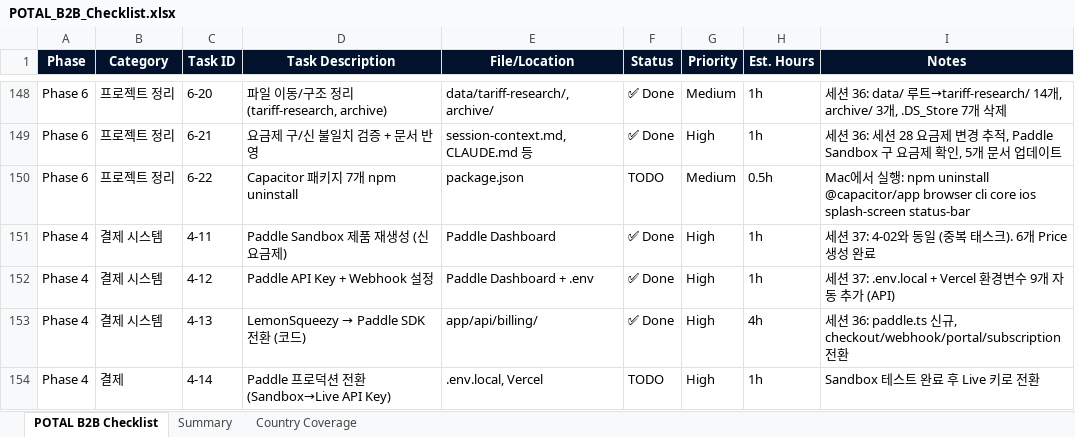
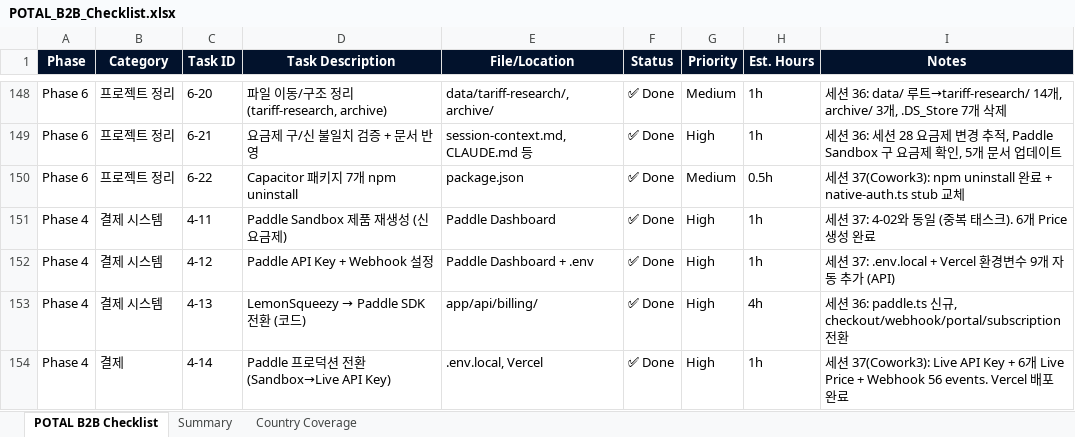
Before and after one commit to soulmaten7/potal, an Excel workbook: checklists/POTAL_B2B_Checklist.xlsx, sheet POTAL B2B Checklist, drawn as a sheet; only a part is shown, gaps mark what is left out; values as stored, in another font and other column widths than the file's, no borders; the diff covers the shown part only; the diff names each change by its address in the sheet, - before the commit and + after, or states it on an @@ line.

Commit message:
docs: session 37 documentation update — overage billing, checklist, cross-verification

```diff
--- a/checklists/POTAL_B2B_Checklist.xlsx (sheet POTAL B2B Checklist)
+++ b/checklists/POTAL_B2B_Checklist.xlsx (sheet POTAL B2B Checklist)
-F150 (Status): TODO
+F150 (Status): ✅ Done
-I150 (Notes): Mac에서 실행: npm uninstall @capacitor/app browser cli core ios splash-screen status-bar
+I150 (Notes): 세션 37(Cowork3): npm uninstall 완료 + native-auth.ts stub 교체
-F154 (Status): TODO
+F154 (Status): ✅ Done
-I154 (Notes): Sandbox 테스트 완료 후 Live 키로 전환
+I154 (Notes): 세션 37(Cowork3): Live API Key + 6개 Live Price + Webhook 56 events. Vercel 배포 완료
```
Also changed, not shown: 10 edited cells elsewhere in this sheet, 6 other files.
